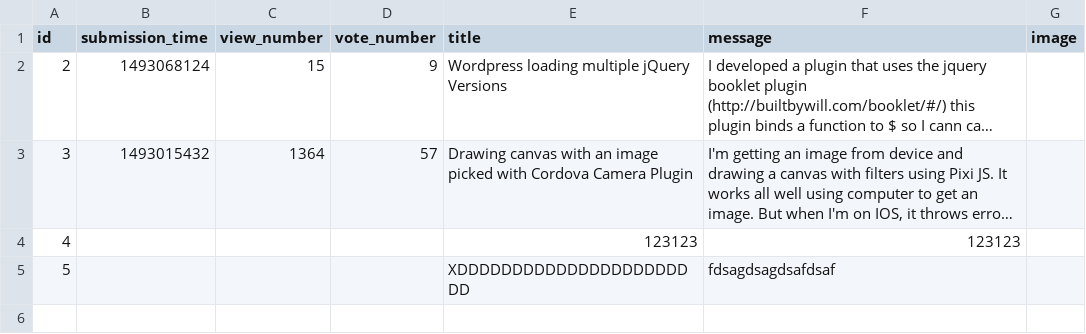
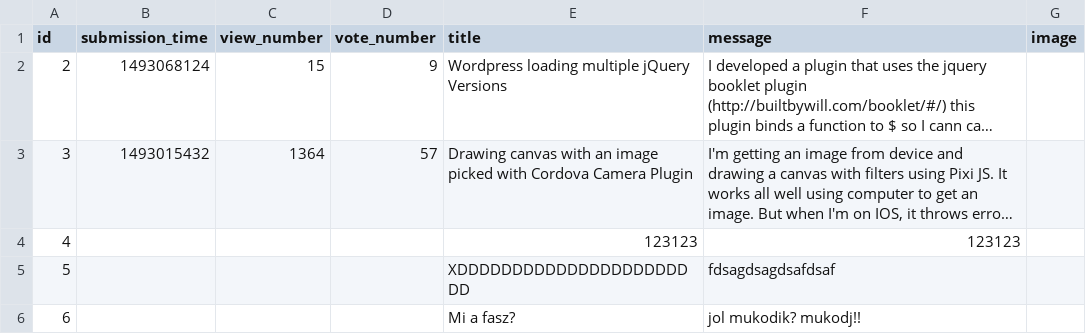
Before and after one commit to benedekhalaj/ask-mate-3-python-benedekhalaj, a CSV file: data/questions.csv, drawn as a sheet; long unchanged cells end in …; the diff names each change by its address in the sheet, - before the commit and + after, or states it on an @@ line.

```diff
--- a/data/questions.csv
+++ b/data/questions.csv
+row 6: 6 |  |  |  | Mi a fasz? | jol mukodik? mukodj!!
```
Also changed, not shown: data/answers.csv, 2 other files.
